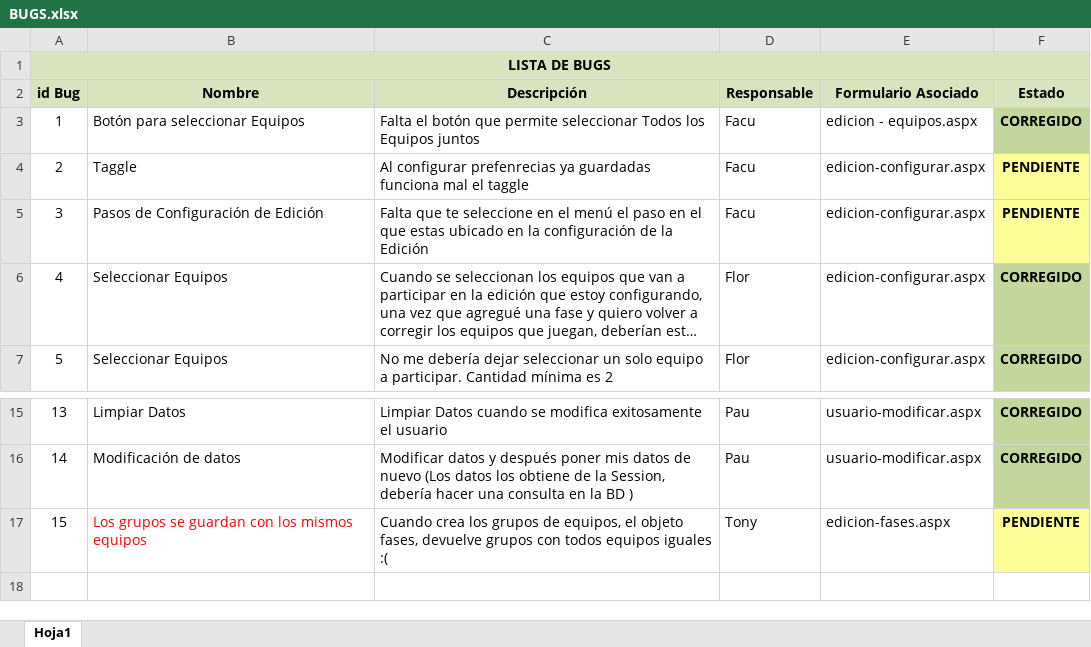
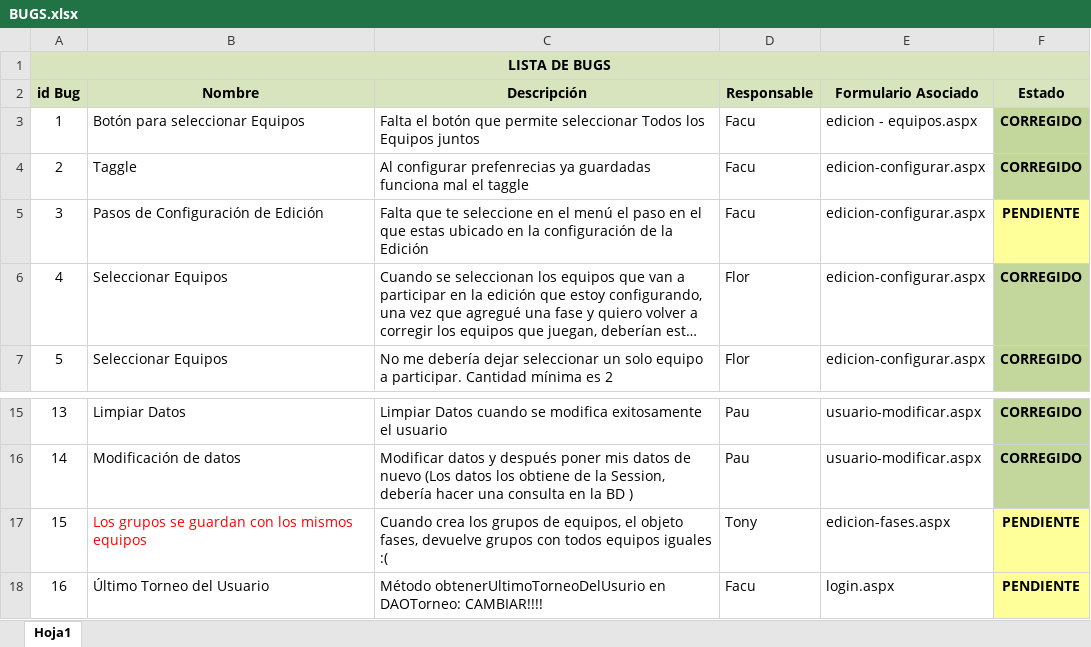
Before and after one commit to fallemand/quegolazo, an Excel workbook: Documentacion/Testing/BUGS.xlsx, sheet Hoja1, drawn as a sheet; only a part is shown, gaps mark what is left out; long unchanged cells end in …; values as stored, in another font and other column widths than the file's, no borders; the diff names each change by its address in the sheet, - before the commit and + after, or states it on an @@ line.

```diff
--- a/Documentacion/Testing/BUGS.xlsx (sheet Hoja1)
+++ b/Documentacion/Testing/BUGS.xlsx (sheet Hoja1)
-F4 (Estado): PENDIENTE
+F4 (Estado): CORREGIDO
-F4 fill: #FFFF99
+F4 fill: #C3D69B
+row 18: 16 | Último Torneo del Usuario | Método obtenerUltimoTorneoDelUsurio en DAOTorneo: CAMBIAR!!!! | Facu | login.aspx | PENDIENTE
```
Also changed, not shown: 3 other files.
